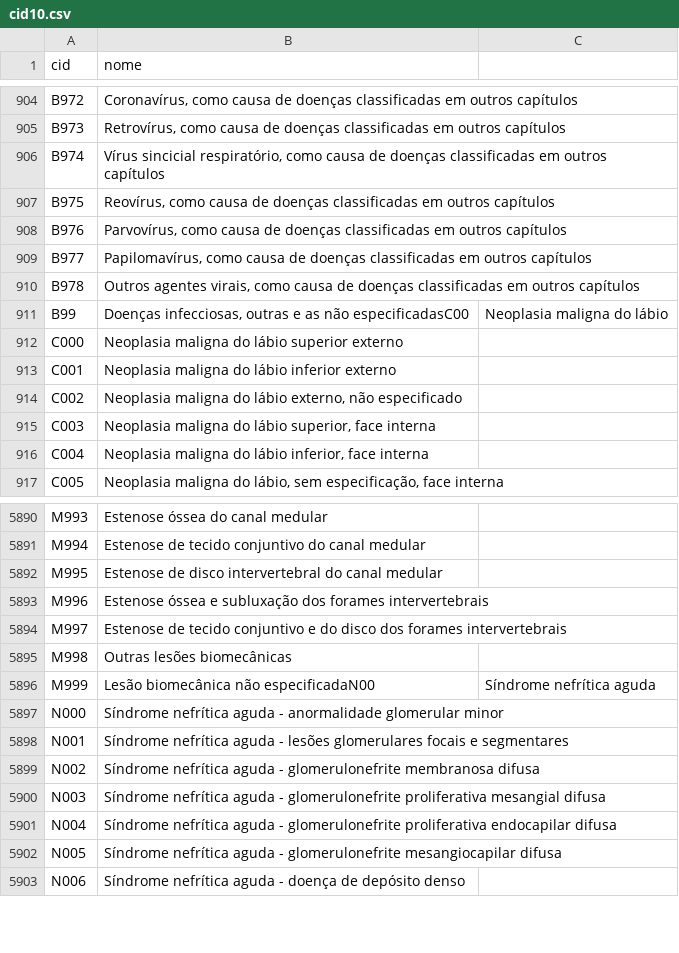
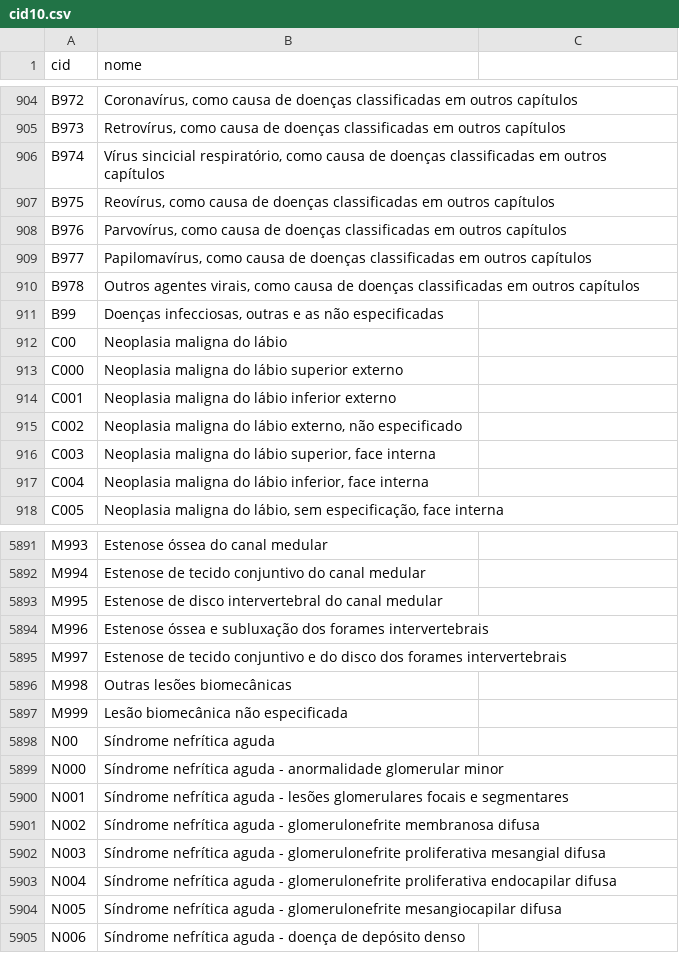
Before and after one commit to hugofabricio/fiap-datasus, a CSV file: dataset/cid10.csv, drawn as a sheet; only a part is shown, gaps mark what is left out.

```diff
--- a/dataset/cid10.csv
+++ b/dataset/cid10.csv
@@ -910,3 +910,4 @@ B977,"Papilomavírus, como causa de doenças classificadas em outros capítulos"
 B978,"Outros agentes virais, como causa de doenças classificadas em outros capítulos"
-B99,"Doenças infecciosas, outras e as não especificadas"C00,Neoplasia maligna do lábio
+B99,"Doenças infecciosas, outras e as não especificadas"
+C00,Neoplasia maligna do lábio
 C000,Neoplasia maligna do lábio superior externo
@@ -5895,3 +5896,4 @@ M997,Estenose de tecido conjuntivo e do disco dos forames intervertebrais
 M998,Outras lesões biomecânicas
-M999,Lesão biomecânica não especificadaN00,Síndrome nefrítica aguda
+M999,Lesão biomecânica não especificada
+N00,Síndrome nefrítica aguda
 N000,Síndrome nefrítica aguda - anormalidade glomerular minor
```
Also changed, not shown: 31 other files.
